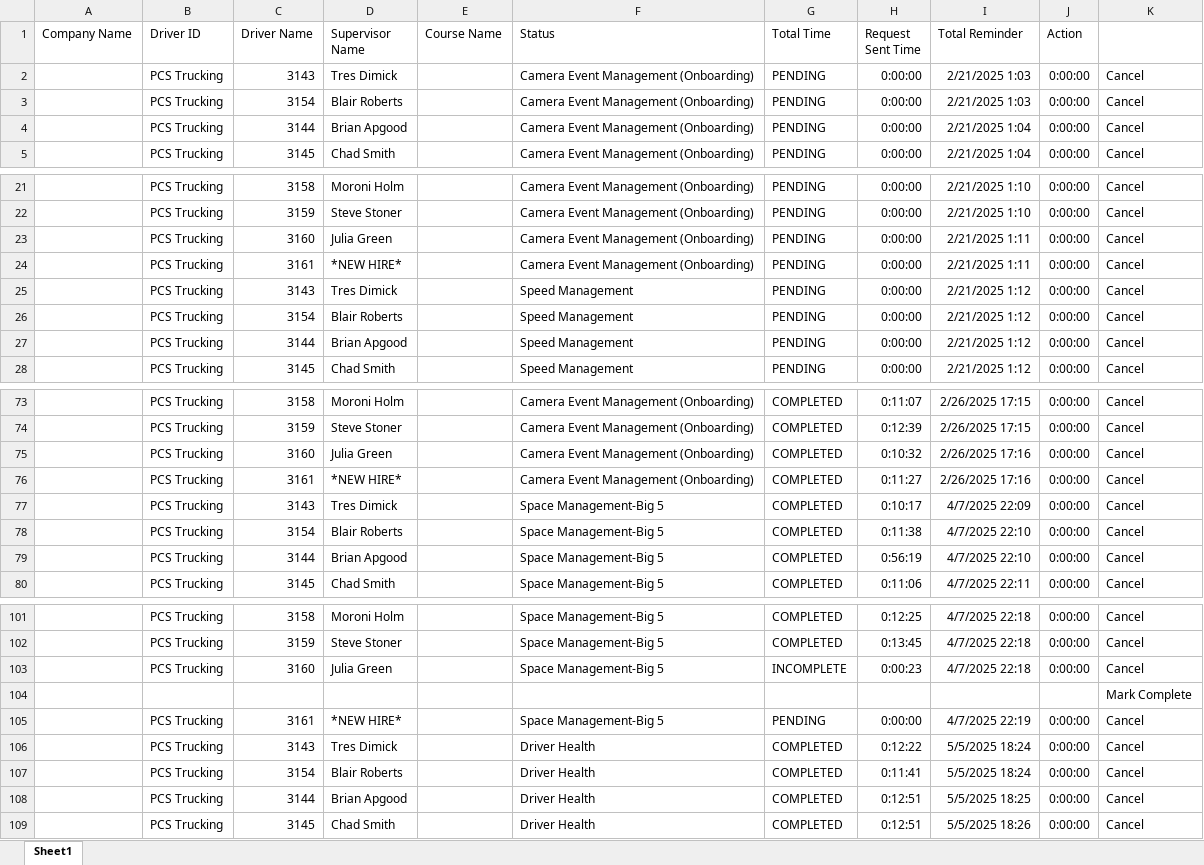
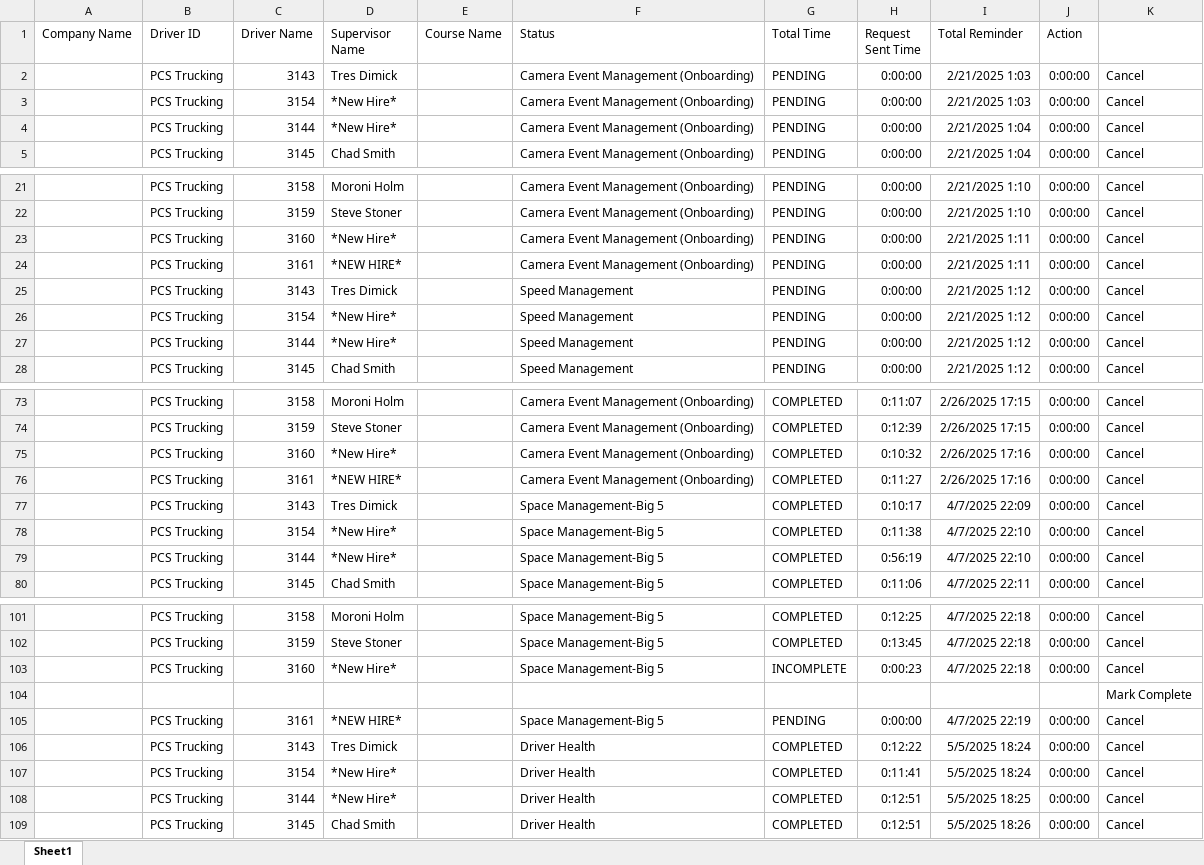
Before and after one commit to jmullins-DEN/PCS-Trucking, an Excel workbook: training.xlsx, sheet Sheet1, drawn as a sheet; only a part is shown, gaps mark what is left out; values as stored, in another font and other column widths than the file's, no borders; the diff covers the shown part only; the diff names each change by its address in the sheet, - before the commit and + after, or states it on an @@ line.

Commit message:
Weekly data update: training.xlsx

```diff
--- a/training.xlsx (sheet Sheet1)
+++ b/training.xlsx (sheet Sheet1)
-D3 (Supervisor Name): Blair Roberts
+D3 (Supervisor Name): *New Hire*
-D4 (Supervisor Name): Brian Apgood
+D4 (Supervisor Name): *New Hire*
-D23 (Supervisor Name): Julia Green
+D23 (Supervisor Name): *New Hire*
-D26 (Supervisor Name): Blair Roberts
+D26 (Supervisor Name): *New Hire*
-D27 (Supervisor Name): Brian Apgood
+D27 (Supervisor Name): *New Hire*
-D75 (Supervisor Name): Julia Green
+D75 (Supervisor Name): *New Hire*
-D78 (Supervisor Name): Blair Roberts
+D78 (Supervisor Name): *New Hire*
-D79 (Supervisor Name): Brian Apgood
+D79 (Supervisor Name): *New Hire*
-D103 (Supervisor Name): Julia Green
+D103 (Supervisor Name): *New Hire*
-D107 (Supervisor Name): Blair Roberts
+D107 (Supervisor Name): *New Hire*
-D108 (Supervisor Name): Brian Apgood
+D108 (Supervisor Name): *New Hire*
```
Also changed, not shown: 54 edited cells elsewhere in this sheet.
